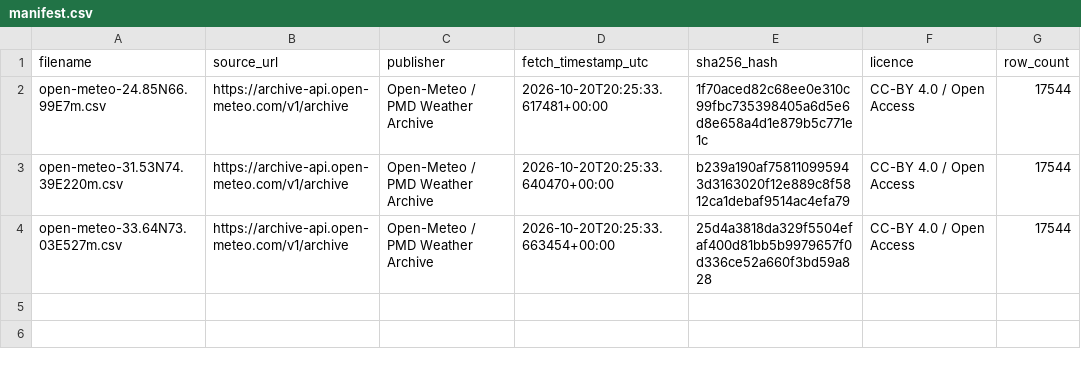
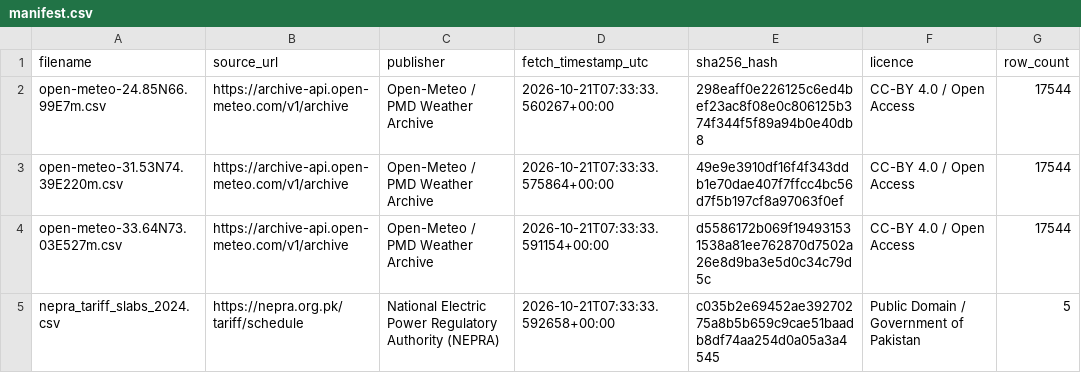
Before and after one commit to AmnaFaisal1305/Bijli-Insight_Pakistan, a CSV file: data/raw/manifest.csv, drawn as a sheet.

```diff
--- a/data/raw/manifest.csv
+++ b/data/raw/manifest.csv
@@ -1,4 +1,5 @@
 filename,source_url,publisher,fetch_timestamp_utc,sha256_hash,licence,row_count
-open-meteo-24.85N66.99E7m.csv,https://archive-api.open-meteo.com/v1/archive,Open-Meteo / PMD Weather Archive,2026-10-20T20:25:33.617481+00:00,1f70aced82c68ee0e310c99fbc735398405a6d5e6d8e658a4d1e879b5c771e1c,CC-BY 4.0 / Open Access,17544
-open-meteo-31.53N74.39E220m.csv,https://archive-api.open-meteo.com/v1/archive,Open-Meteo / PMD Weather Archive,2026-10-20T20:25:33.640470+00:00,b239a190af758110995943d3163020f12e889c8f5812ca1debaf9514ac4efa79,CC-BY 4.0 / Open Access,17544
-open-meteo-33.64N73.03E527m.csv,https://archive-api.open-meteo.com/v1/archive,Open-Meteo / PMD Weather Archive,2026-10-20T20:25:33.663454+00:00,25d4a3818da329f5504efaf400d81bb5b9979657f0d336ce52a660f3bd59a828,CC-BY 4.0 / Open Access,17544
+open-meteo-24.85N66.99E7m.csv,https://archive-api.open-meteo.com/v1/archive,Open-Meteo / PMD Weather Archive,2026-10-21T07:33:33.560267+00:00,298eaff0e226125c6ed4bef23ac8f08e0c806125b374f344f5f89a94b0e40db8,CC-BY 4.0 / Open Access,17544
+open-meteo-31.53N74.39E220m.csv,https://archive-api.open-meteo.com/v1/archive,Open-Meteo / PMD Weather Archive,2026-10-21T07:33:33.575864+00:00,49e9e3910df16f4f343ddb1e70dae407f7ffcc4bc56d7f5b197cf8a97063f0ef,CC-BY 4.0 / Open Access,17544
+open-meteo-33.64N73.03E527m.csv,https://archive-api.open-meteo.com/v1/archive,Open-Meteo / PMD Weather Archive,2026-10-21T07:33:33.591154+00:00,d5586172b069f194931531538a81ee762870d7502a26e8d9ba3e5d0c34c79d5c,CC-BY 4.0 / Open Access,17544
+nepra_tariff_slabs_2024.csv,https://nepra.org.pk/tariff/schedule,National Electric Power Regulatory Authority (NEPRA),2026-10-21T07:33:33.592658+00:00,c035b2e69452ae39270275a8b5b659c9cae51baadb8df74aa254d0a05a3a4545,Public Domain / Government of Pakistan,5
```
Also changed, not shown: 31 other files.
